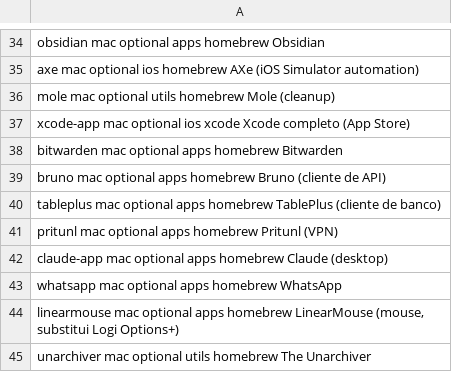
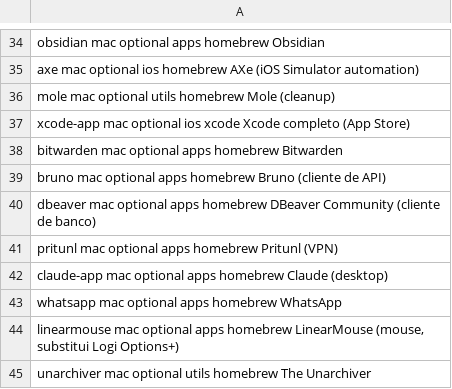
Before and after one commit to euconectei/setup_config, a TSV file: setup.tsv, drawn as a sheet; only a part is shown, gaps mark what is left out.

Commit message:
feat(apps): replace TablePlus with DBeaver Community

```diff
--- a/setup.tsv
+++ b/setup.tsv
@@ -39,3 +39,3 @@ bitwarden     mac     optional  apps        homebrew              Bitwarden
 bruno         mac     optional  apps        homebrew              Bruno (cliente de API)
-tableplus     mac     optional  apps        homebrew              TablePlus (cliente de banco)
+dbeaver       mac     optional  apps        homebrew              DBeaver Community (cliente de banco)
 pritunl       mac     optional  apps        homebrew              Pritunl (VPN)
```
Also changed, not shown: 2 other files.
